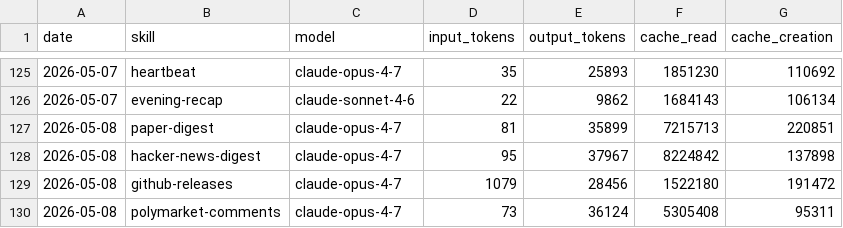
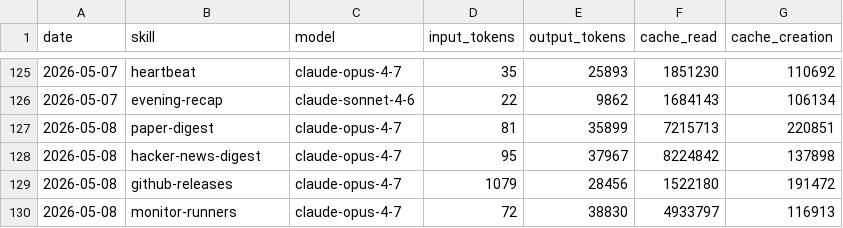
Before and after one commit to aeonfun/aeon, a CSV file: memory/token-usage.csv, drawn as a sheet; only a part is shown, gaps mark what is left out.

Commit message:
chore(monitor-runners): auto-commit 2026-05-08

```diff
--- a/memory/token-usage.csv
+++ b/memory/token-usage.csv
@@ -129,2 +129,2 @@ date,skill,model,input_tokens,output_tokens,cache_read,cache_creation
 2026-05-08,github-releases,claude-opus-4-7,1079,28456,1522180,191472
-2026-05-08,polymarket-comments,claude-opus-4-7,73,36124,5305408,95311
+2026-05-08,monitor-runners,claude-opus-4-7,72,38830,4933797,116913
```
Also changed, not shown: 4 other files.
